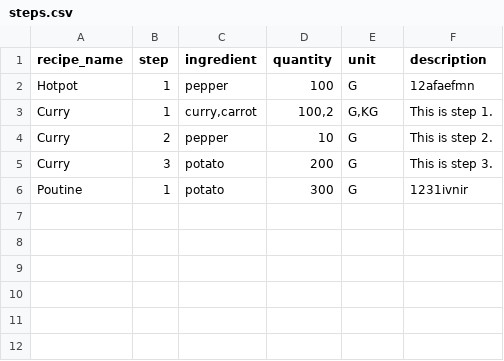
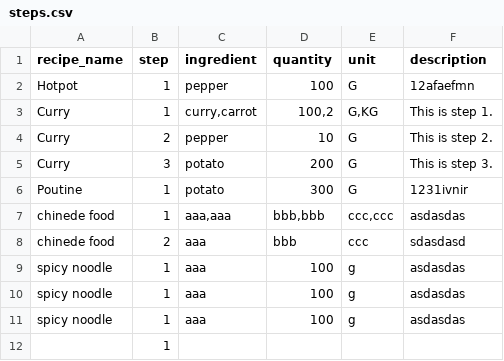
Before and after one commit to zainalibhinder/COEN6311-Project, a CSV file: steps.csv, drawn as a sheet.

```diff
--- a/steps.csv
+++ b/steps.csv
@@ -6 +6,7 @@ Curry,3,potato,200,G,This is step 3.
 Poutine,1,potato,300,G,1231ivnir
+chinede food,1,"aaa,aaa","bbb,bbb","ccc,ccc",asdasdas
+chinede food,2,aaa,bbb,ccc,sdasdasd
+spicy noodle,1,aaa,100,g,asdasdas
+spicy noodle,1,aaa,100,g,asdasdas
+spicy noodle,1,aaa,100,g,asdasdas
+,1,,,,
```
Also changed, not shown: 4 other files.
